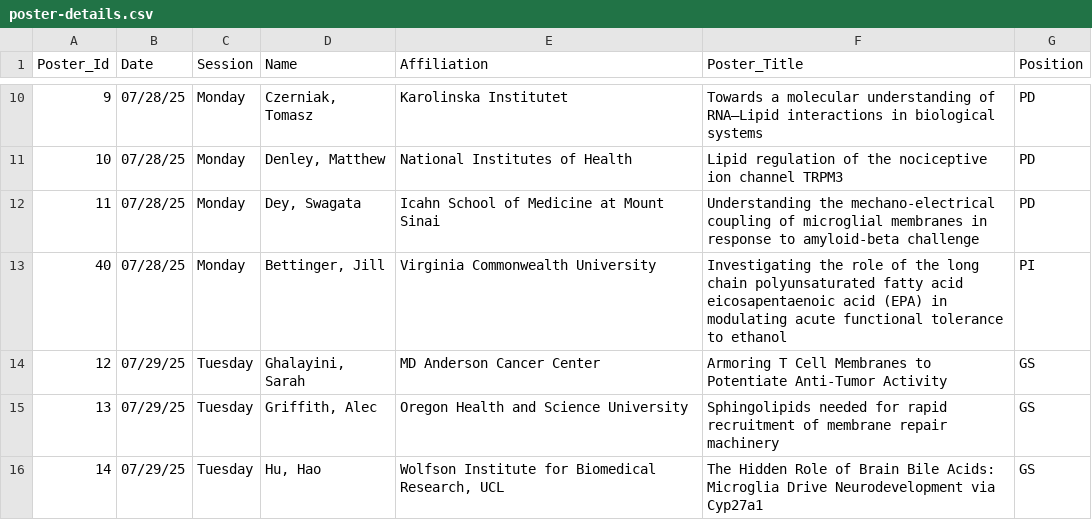
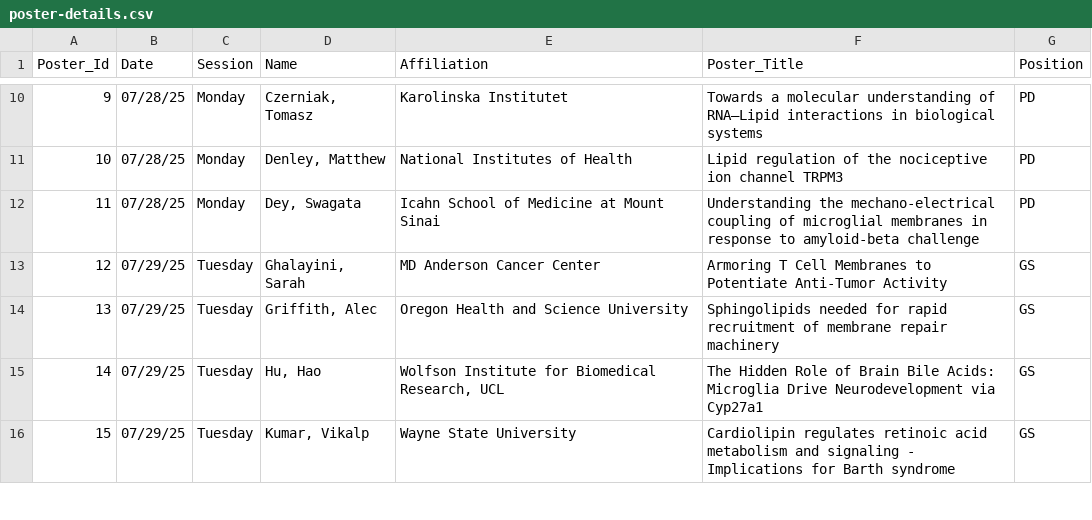
Before and after one commit to DanHUMassMed/poster-judging-app, a CSV file: data/poster-details.csv, drawn as a sheet; only a part is shown, gaps mark what is left out; the shorter side is filled out with more unchanged rows.

```diff
--- a/data/poster-details.csv
+++ b/data/poster-details.csv
@@ -12,3 +12,2 @@
 11,07/28/25,Monday,"Dey, Swagata",Icahn School of Medicine at Mount Sinai,Understanding the mechano-electrical coupling of microglial membranes in response to amyloid-beta challenge,PD
-40,07/28/25,Monday,"Bettinger, Jill",Virginia Commonwealth University,Investigating the role of the long chain polyunsaturated fatty acid eicosapentaenoic acid (EPA) in modulating acute functional tolerance to ethanol,PI
 12,07/29/25,Tuesday,"Ghalayini, Sarah",MD Anderson Cancer Center,Armoring T Cell Membranes to Potentiate Anti-Tumor Activity,GS
```
Also changed, not shown: data/scores.csv, 3 other files.
